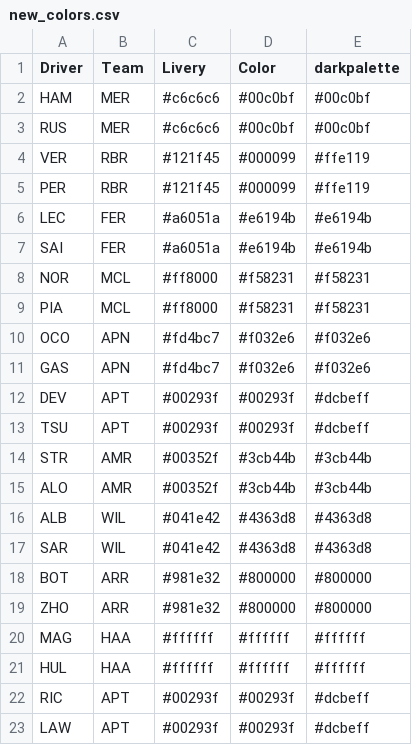
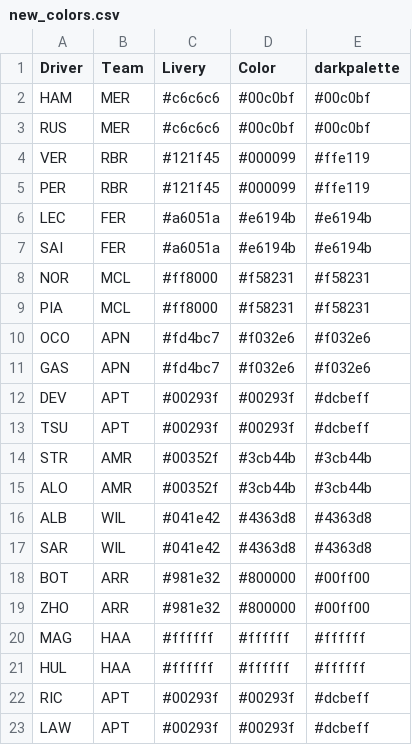
Before and after one commit to harish5p/f1test, a CSV file: new_colors.csv, drawn as a sheet.

Commit message:
Update new_colors.csv

```diff
--- a/new_colors.csv
+++ b/new_colors.csv
@@ -17,4 +17,4 @@ ALB,WIL,#041e42,#4363d8,#4363d8
 SAR,WIL,#041e42,#4363d8,#4363d8
-BOT,ARR,#981e32,#800000,#800000
-ZHO,ARR,#981e32,#800000,#800000
+BOT,ARR,#981e32,#800000,#00ff00
+ZHO,ARR,#981e32,#800000,#00ff00
 MAG,HAA,#ffffff,#ffffff,#ffffff
```
